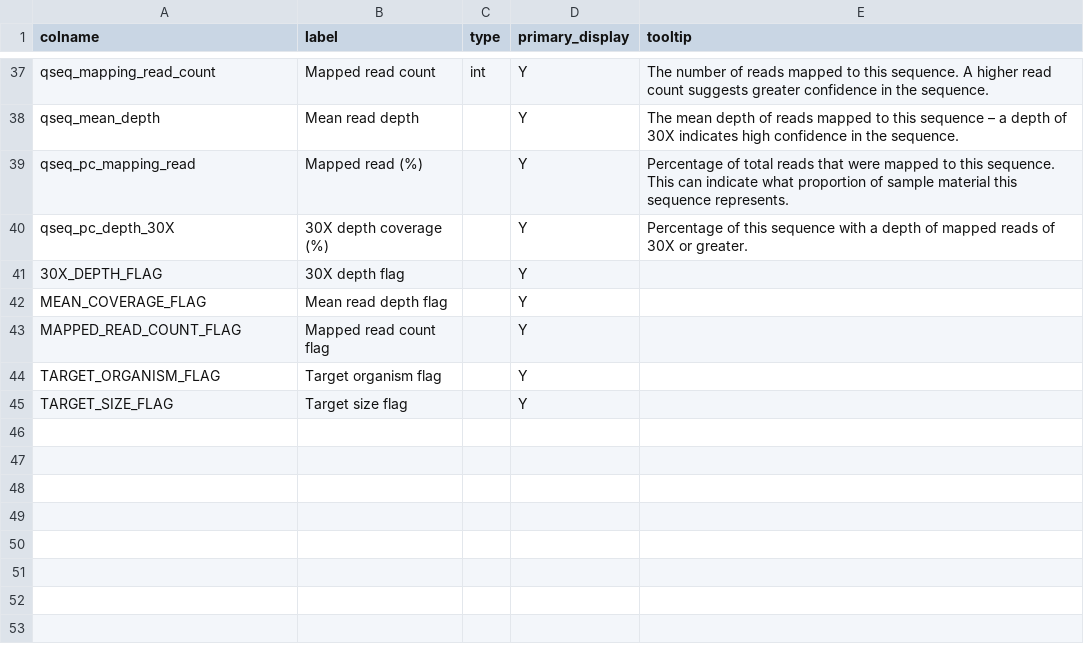
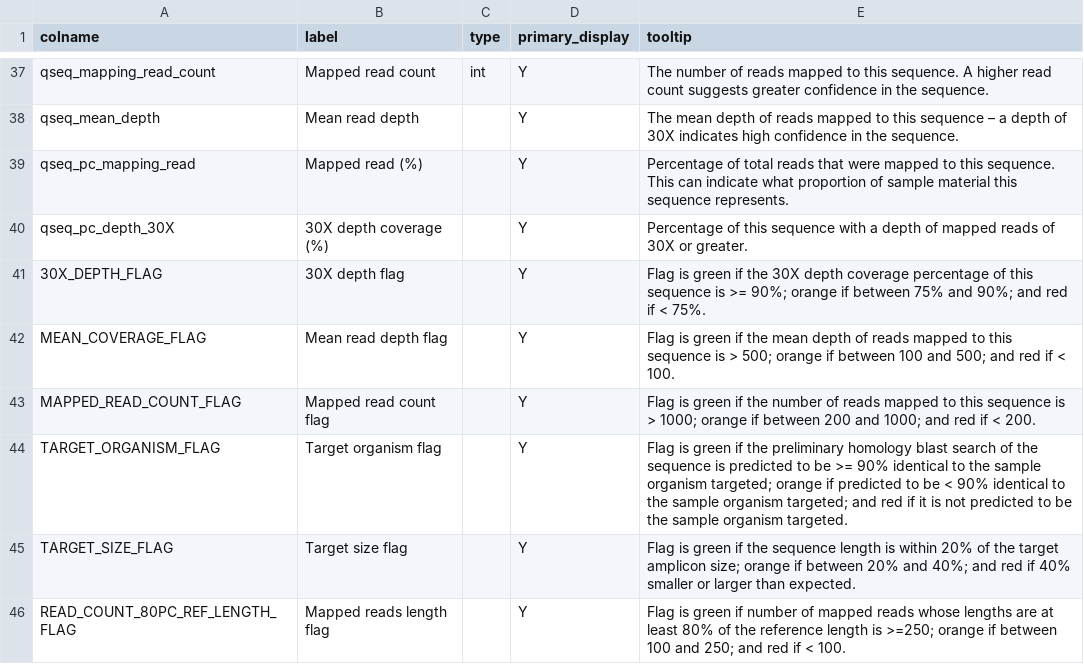
Before and after one commit to mantczakaus/ont_amplicon, a CSV file: bin/report/schema/blast_hits_columns.csv, drawn as a sheet; only a part is shown, gaps mark what is left out.

Commit message:
incorporate a % long read flag

```diff
--- a/bin/report/schema/blast_hits_columns.csv
+++ b/bin/report/schema/blast_hits_columns.csv
@@ -40,6 +40,7 @@ qseq_pc_mapping_read,Mapped read (%),,Y,Percentage of total reads that were mapp
 qseq_pc_depth_30X,30X depth coverage (%),,Y,Percentage of this sequence with a depth of mapped reads of 30X or greater.
-30X_DEPTH_FLAG,30X depth flag,,Y,
-MEAN_COVERAGE_FLAG,Mean read depth flag,,Y,
-MAPPED_READ_COUNT_FLAG,Mapped read count flag,,Y,
-TARGET_ORGANISM_FLAG,Target organism flag,,Y,
-TARGET_SIZE_FLAG,Target size flag,,Y,
+30X_DEPTH_FLAG,30X depth flag,,Y,Flag is green if the 30X depth coverage percentage of this sequence is >= 90%; orange if between 75% and 90%; and red if < 75%.
+MEAN_COVERAGE_FLAG,Mean read depth flag,,Y,Flag is green if the mean depth of reads mapped to this sequence is > 500; orange if between 100 and 500; and red if < 100.
+MAPPED_READ_COUNT_FLAG,Mapped read count flag,,Y,Flag is green if the number of reads mapped to this sequence is > 1000; orange if between 200 and 1000; and red if < 200.
+TARGET_ORGANISM_FLAG,Target organism flag,,Y,Flag is green if the preliminary homology blast search of the sequence is predicted to be >= 90% identical to the sample organism targeted; orange if predicted to be < 90% identical to the sample organism targeted; and red if it is not predicted to be the sample organism targeted.
+TARGET_SIZE_FLAG,Target size flag,,Y,Flag is green if the sequence length is within 20% of the target amplicon size; orange if between 20% and 40%; and red if 40% smaller or larger than expected.
+READ_COUNT_80PC_REF_LENGTH_FLAG,Mapped reads length flag,,Y,Flag is green if number of mapped reads whose lengths are at least 80% of the reference length is >=250; orange if between 100 and 250; and red if < 100.
```
Also changed, not shown: 3 other files.
